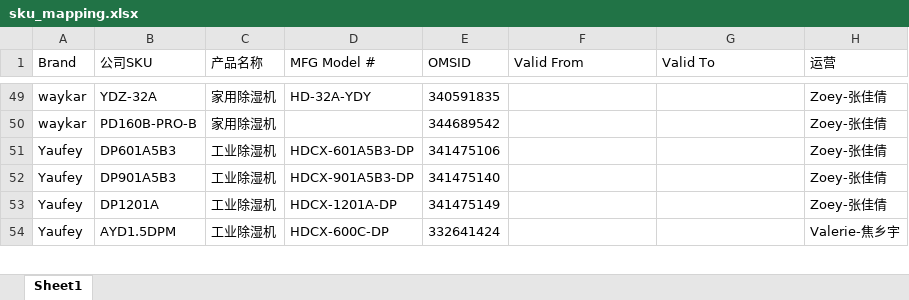
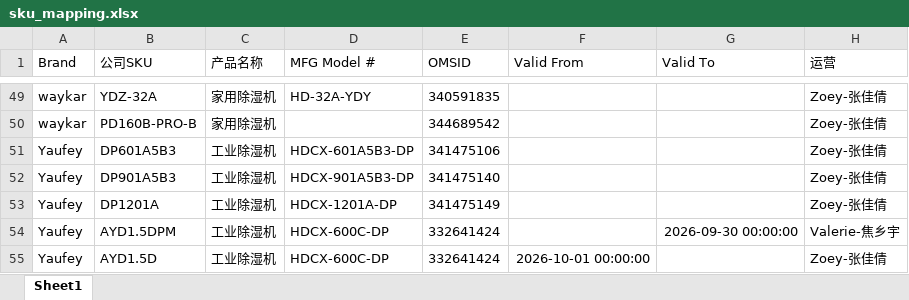
Before and after one commit to zoey-izo/homedepot-business-dashboard, an Excel workbook: data/sku_mapping.xlsx, sheet Sheet1, drawn as a sheet; only a part is shown, gaps mark what is left out; values as stored, in another font and other column widths than the file's, no borders; the diff covers the shown part only; the diff names each change by its address in the sheet, - before the commit and + after, or states it on an @@ line.

Commit message:
Add files via upload

```diff
--- a/data/sku_mapping.xlsx (sheet Sheet1)
+++ b/data/sku_mapping.xlsx (sheet Sheet1)
-G54 (Valid To): (empty)
+G54 (Valid To): 2026-09-30 00:00:00
+row 55: Yaufey | AYD1.5D | 工业除湿机 | HDCX-600C-DP | 332641424 | 2026-10-01 00:00:00 |  | Zoey-张佳倩
```
Also changed, not shown: 3 added rows, 7 edited cells and cell formats elsewhere in this sheet.
